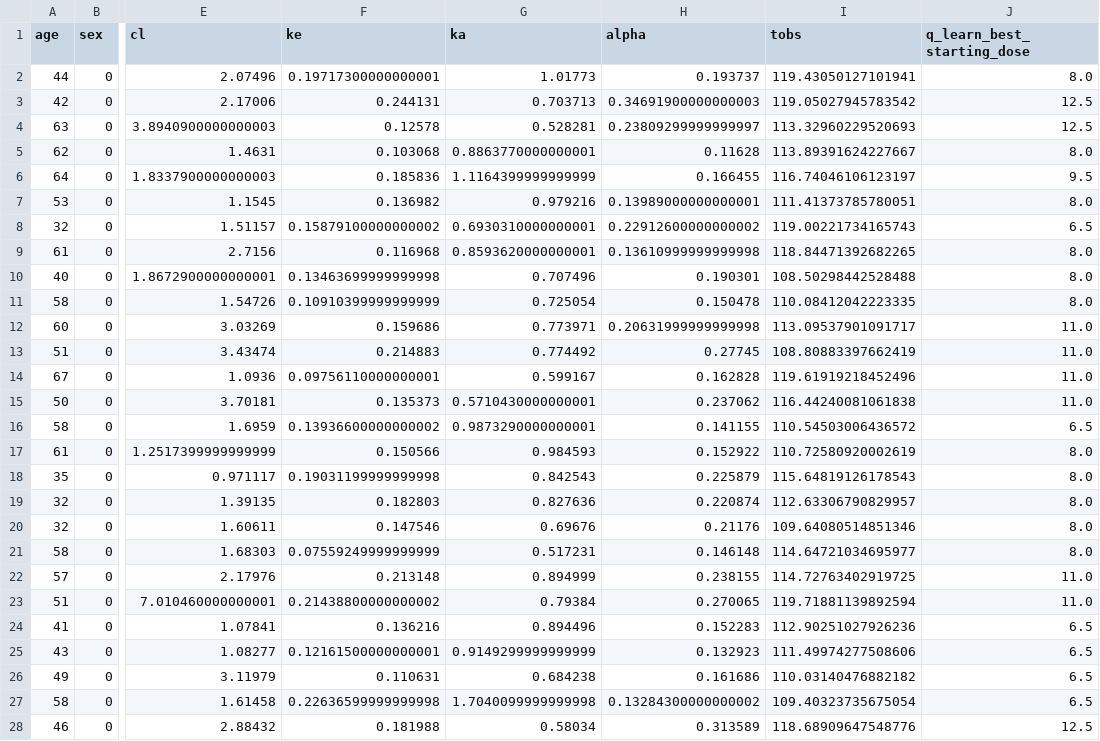
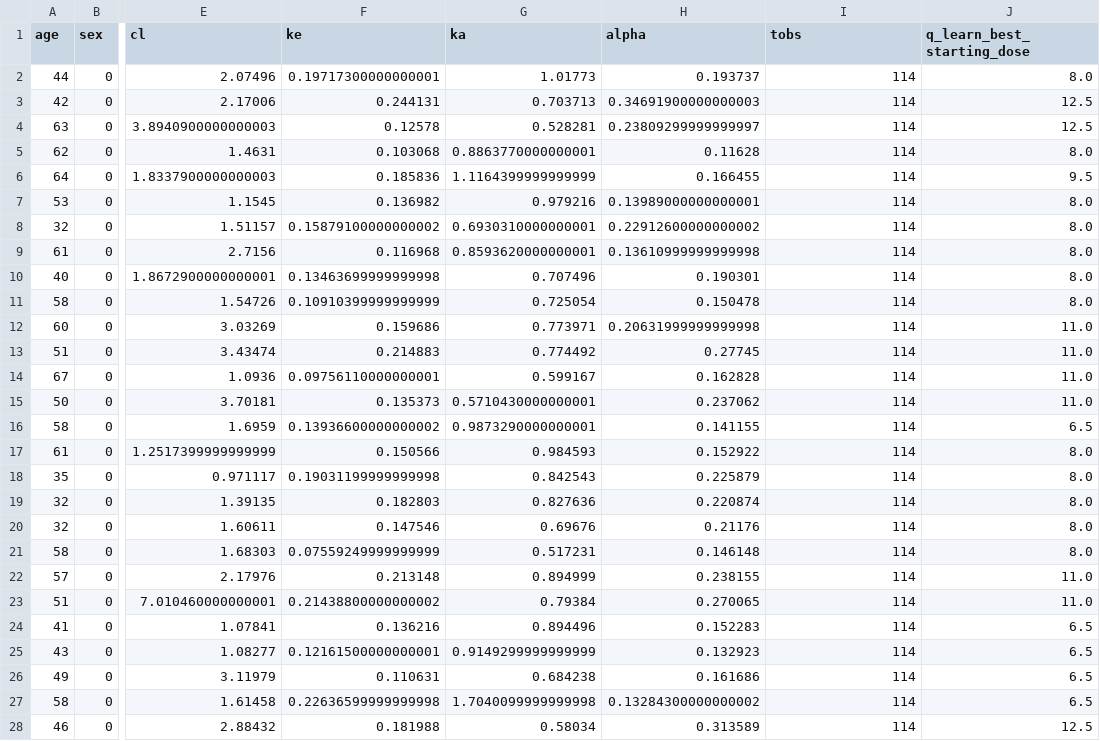
Before and after one commit to Dpananos/PKBayes2py, a CSV file: data/q_learn_results.csv, drawn as a sheet; only a part is shown, gaps mark what is left out; the diff covers the shown part only; the diff names each change by its address in the sheet, - before the commit and + after, or states it on an @@ line.

```diff
--- a/data/q_learn_results.csv
+++ b/data/q_learn_results.csv
-I2 (tobs): 119.43050127101941
+I2 (tobs): 114
-I3 (tobs): 119.05027945783542
+I3 (tobs): 114
-I4 (tobs): 113.32960229520693
+I4 (tobs): 114
-I5 (tobs): 113.89391624227667
+I5 (tobs): 114
-I6 (tobs): 116.74046106123197
+I6 (tobs): 114
-I7 (tobs): 111.41373785780051
+I7 (tobs): 114
-I8 (tobs): 119.00221734165743
+I8 (tobs): 114
-J8 (q_learn_best_starting_dose): 6.5
+J8 (q_learn_best_starting_dose): 8.0
-I9 (tobs): 118.84471392682265
+I9 (tobs): 114
-I10 (tobs): 108.50298442528488
+I10 (tobs): 114
-I11 (tobs): 110.08412042223335
+I11 (tobs): 114
-I12 (tobs): 113.09537901091717
+I12 (tobs): 114
-I13 (tobs): 108.80883397662419
+I13 (tobs): 114
-I14 (tobs): 119.61919218452496
+I14 (tobs): 114
-I15 (tobs): 116.44240081061838
+I15 (tobs): 114
-I16 (tobs): 110.54503006436572
+I16 (tobs): 114
-I17 (tobs): 110.72580920002619
+I17 (tobs): 114
-I18 (tobs): 115.64819126178543
+I18 (tobs): 114
-I19 (tobs): 112.63306790829957
+I19 (tobs): 114
-I20 (tobs): 109.64080514851346
+I20 (tobs): 114
-I21 (tobs): 114.64721034695977
+I21 (tobs): 114
-I22 (tobs): 114.72763402919725
+I22 (tobs): 114
-I23 (tobs): 119.71881139892594
+I23 (tobs): 114
-I24 (tobs): 112.90251027926236
+I24 (tobs): 114
-I25 (tobs): 111.49974277508606
+I25 (tobs): 114
-I26 (tobs): 110.03140476882182
+I26 (tobs): 114
-I27 (tobs): 109.40323735675054
+I27 (tobs): 114
-I28 (tobs): 118.68909647548776
+I28 (tobs): 114
```
Also changed, not shown: 75 edited cells elsewhere in this file, data/covar_only_results.csv, data/final_results.csv.
